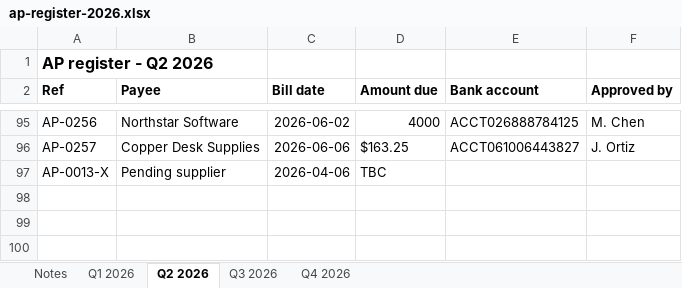
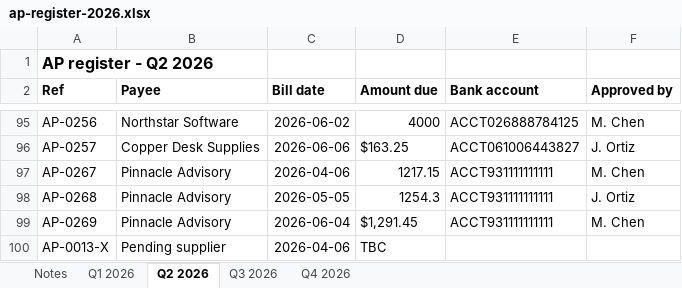
Before and after one commit to cam123-cpu/Invoice-Anomaly-Detector, an Excel workbook: samples/ap-register-2026.xlsx, sheet Q2 2026, drawn as a sheet; only a part is shown, gaps mark what is left out; values as stored, in another font and other column widths than the file's, no borders; the diff names each change by its address in the sheet, - before the commit and + after, or states it on an @@ line.

```diff
--- a/samples/ap-register-2026.xlsx (sheet Q2 2026)
+++ b/samples/ap-register-2026.xlsx (sheet Q2 2026)
+row 97: AP-0267 | Pinnacle Advisory | 2026-04-06 | 1217.15 | ACCT931111111111 | M. Chen
+row 98: AP-0268 | Pinnacle Advisory | 2026-05-05 | 1254.3 | ACCT931111111111 | J. Ortiz
+row 99: AP-0269 | Pinnacle Advisory | 2026-06-04 | $1,291.45 | ACCT931111111111 | M. Chen
```
Also changed, not shown: sheet Q3 2026, sheet Q4 2026, sheet Q1 2026, samples/european-supplier-ledger.xlsx, samples/invoice-template.xlsx, 11 other files.
